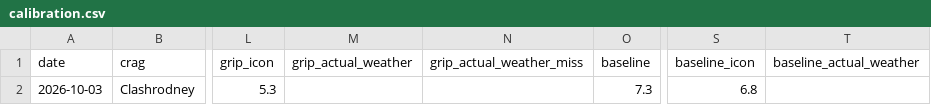
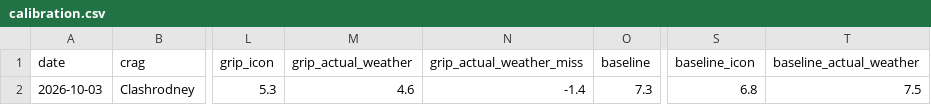
Before and after one commit to stevewallsmountain/grip, a CSV file: calibration.csv, drawn as a sheet; only a part is shown, gaps mark what is left out; the diff names each change by its address in the sheet, - before the commit and + after, or states it on an @@ line.

```diff
--- a/calibration.csv
+++ b/calibration.csv
-M2 (grip_actual_weather): (empty)
+M2 (grip_actual_weather): 4.6
-N2 (grip_actual_weather_miss): (empty)
+N2 (grip_actual_weather_miss): -1.4
-T2 (baseline_actual_weather): (empty)
+T2 (baseline_actual_weather): 7.5
```
Also changed, not shown: 1 other file.
